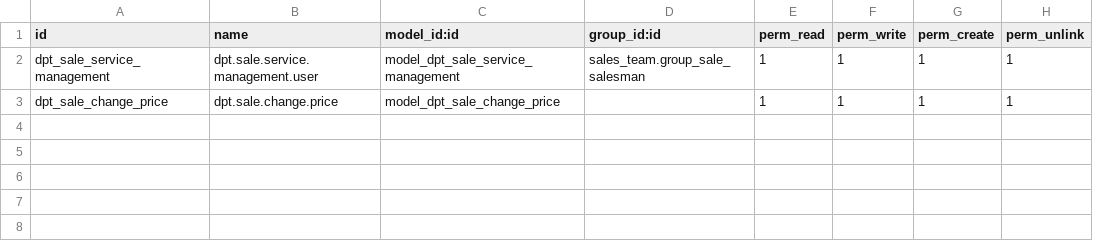
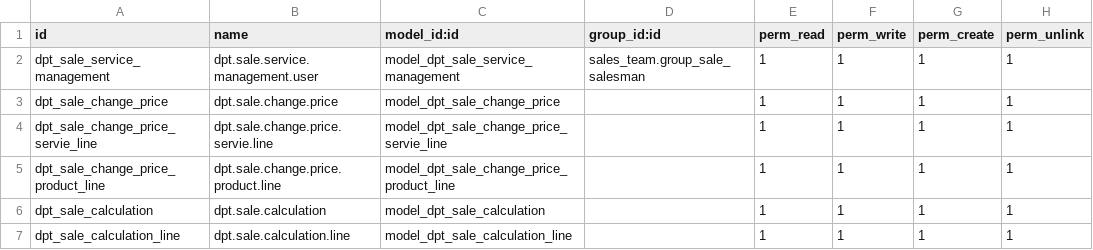
Before and after one commit to cuonglv176/Odoo-DPT, a CSV file: dpt_sale_management/security/ir.model.access.csv, drawn as a sheet; the diff names each change by its address in the sheet, - before the commit and + after, or states it on an @@ line.

```diff
--- a/dpt_sale_management/security/ir.model.access.csv
+++ b/dpt_sale_management/security/ir.model.access.csv
+row 4: dpt_sale_change_price_servie_line | dpt.sale.change.price.servie.line | model_dpt_sale_change_price_servie_line |  | 1 | 1 | 1 | 1
+row 5: dpt_sale_change_price_product_line | dpt.sale.change.price.product.line | model_dpt_sale_change_price_product_line |  | 1 | 1 | 1 | 1
+row 6: dpt_sale_calculation | dpt.sale.calculation | model_dpt_sale_calculation |  | 1 | 1 | 1 | 1
+row 7: dpt_sale_calculation_line | dpt.sale.calculation.line | model_dpt_sale_calculation_line |  | 1 | 1 | 1 | 1
```
Also changed, not shown: 3 other files.
